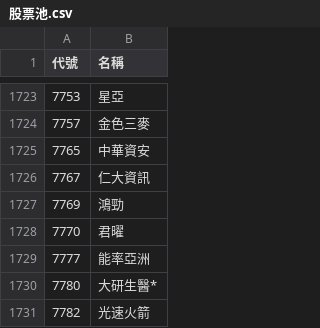
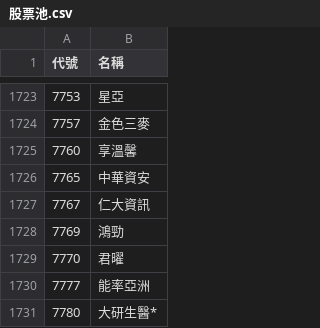
Before and after one commit to samulehsieh/stock-pool, a CSV file: 股票池.csv, drawn as a sheet; only a part is shown, gaps mark what is left out; the shorter side is filled out with more unchanged rows.

```diff
--- a/股票池.csv
+++ b/股票池.csv
@@ -1724,2 +1724,3 @@
 7757,金色三麥
+7760,享溫馨
 7765,中華資安
```
